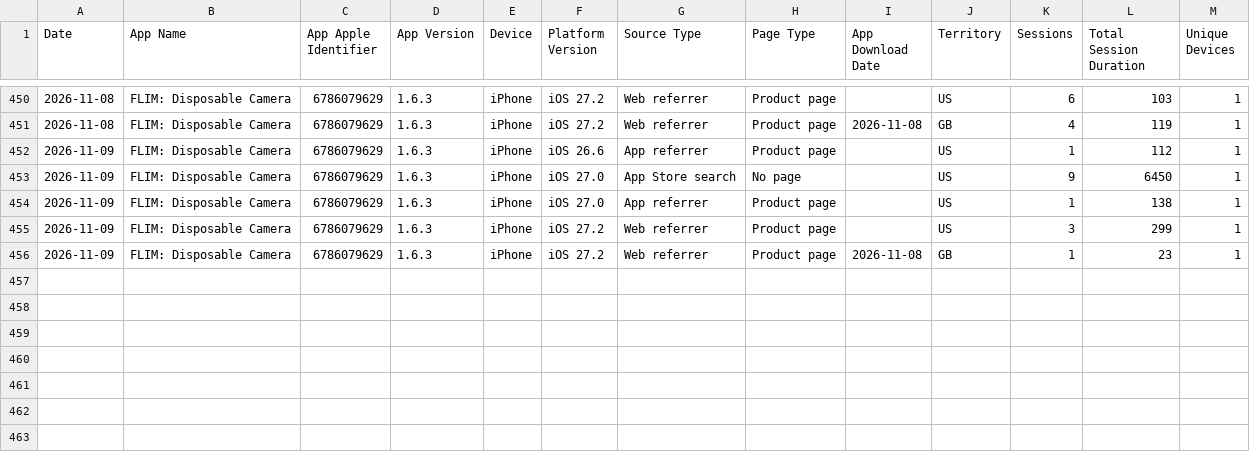
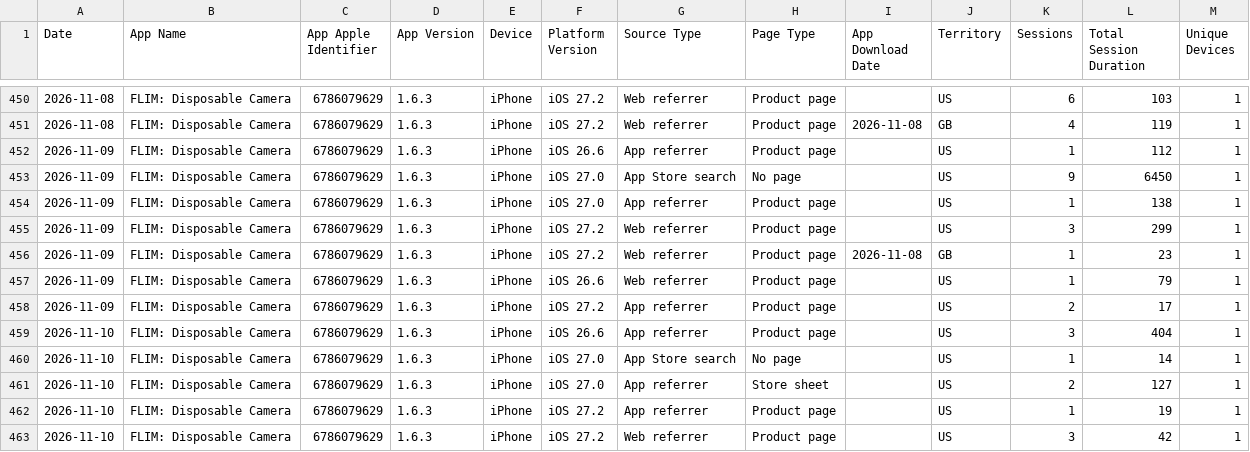
Before and after one commit to CodyBisram/flim, a TSV file: docs/asc/sessions.tsv, drawn as a sheet; only a part is shown, gaps mark what is left out; the diff names each change by its address in the sheet, - before the commit and + after, or states it on an @@ line.

```diff
--- a/docs/asc/sessions.tsv
+++ b/docs/asc/sessions.tsv
+row 457: 2026-11-09 | FLIM: Disposable Camera | 6786079629 | 1.6.3 | iPhone | iOS 26.6 | Web referrer | Product page |  | US | 1 | 79 | 1
+row 458: 2026-11-09 | FLIM: Disposable Camera | 6786079629 | 1.6.3 | iPhone | iOS 27.2 | App referrer | Product page |  | US | 2 | 17 | 1
+row 459: 2026-11-10 | FLIM: Disposable Camera | 6786079629 | 1.6.3 | iPhone | iOS 26.6 | App referrer | Product page |  | US | 3 | 404 | 1
+row 460: 2026-11-10 | FLIM: Disposable Camera | 6786079629 | 1.6.3 | iPhone | iOS 27.0 | App Store search | No page |  | US | 1 | 14 | 1
+row 461: 2026-11-10 | FLIM: Disposable Camera | 6786079629 | 1.6.3 | iPhone | iOS 27.0 | App referrer | Store sheet |  | US | 2 | 127 | 1
+row 462: 2026-11-10 | FLIM: Disposable Camera | 6786079629 | 1.6.3 | iPhone | iOS 27.2 | App referrer | Product page |  | US | 1 | 19 | 1
+row 463: 2026-11-10 | FLIM: Disposable Camera | 6786079629 | 1.6.3 | iPhone | iOS 27.2 | Web referrer | Product page |  | US | 3 | 42 | 1
```
Also changed, not shown: docs/asc/discovery.tsv, docs/asc/downloads.tsv.
